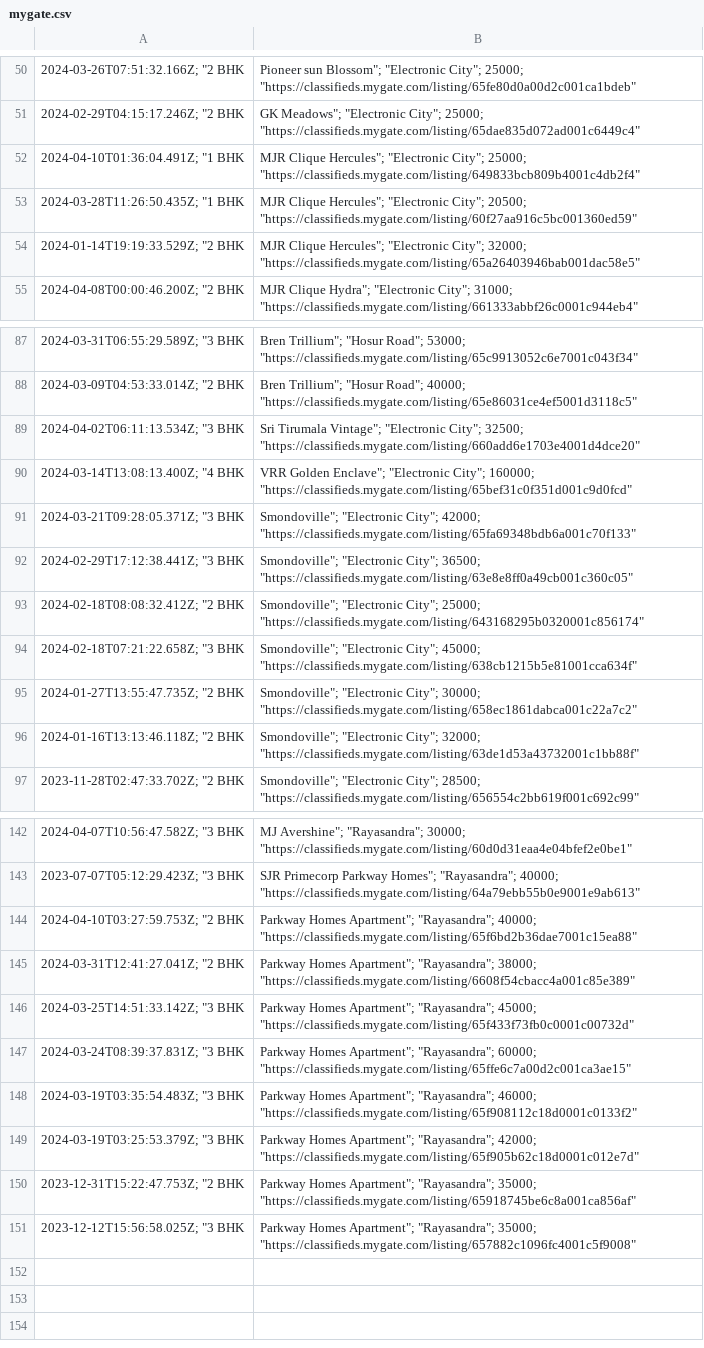
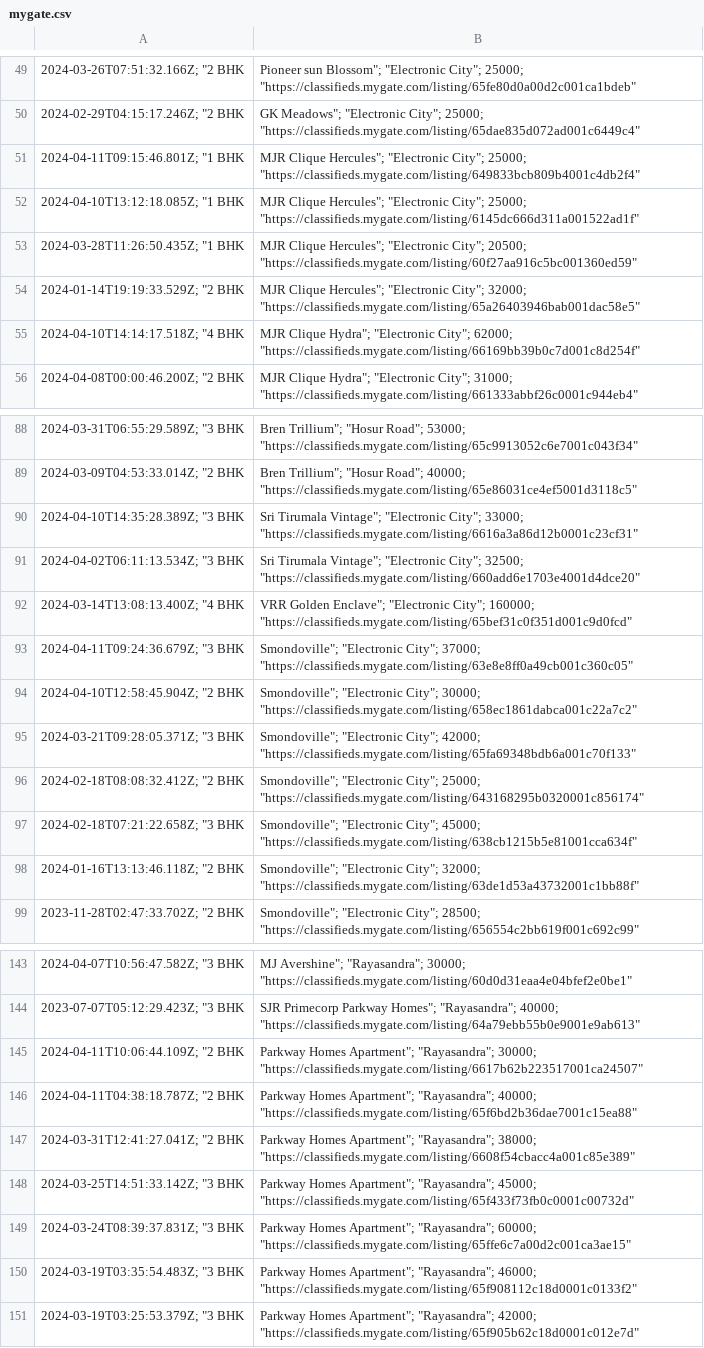
Before and after one commit to KShivendu/blr-societies, a CSV file: data/mygate.csv, drawn as a sheet; only a part is shown, gaps mark what is left out; removed rows and columns are numbered as before the commit, all else as after; the diff covers the shown part only; the diff names each change by its address in the sheet, - before the commit and + after, or states it on an @@ line.

```diff
--- a/data/mygate.csv
+++ b/data/mygate.csv
-A51: 2024-04-10T01:36:04.491Z; "1 BHK
+A51: 2024-04-11T09:15:46.801Z; "1 BHK
+row 52: 2024-04-10T13:12:18.085Z; "1 BHK | MJR Clique Hercules"; "Electronic City"; 25000; "https://classifieds.mygate.com/listing/6145dc666d311a001522ad1f"
+row 55: 2024-04-10T14:14:17.518Z; "4 BHK | MJR Clique Hydra"; "Electronic City"; 62000; "https://classifieds.mygate.com/listing/66169bb39b0c7d001c8d254f"
+row 90: 2024-04-10T14:35:28.389Z; "3 BHK | Sri Tirumala Vintage"; "Electronic City"; 33000; "https://classifieds.mygate.com/listing/6616a3a86d12b0001c23cf31"
+row 93: 2024-04-11T09:24:36.679Z; "3 BHK | Smondoville"; "Electronic City"; 37000; "https://classifieds.mygate.com/listing/63e8e8ff0a49cb001c360c05"
+row 94: 2024-04-10T12:58:45.904Z; "2 BHK | Smondoville"; "Electronic City"; 30000; "https://classifieds.mygate.com/listing/658ec1861dabca001c22a7c2"
-row 92: 2024-02-29T17:12:38.441Z; "3 BHK | Smondoville"; "Electronic City"; 36500; "https://classifieds.mygate.com/listing/63e8e8ff0a49cb001c360c05"
-row 95: 2024-01-27T13:55:47.735Z; "2 BHK | Smondoville"; "Electronic City"; 30000; "https://classifieds.mygate.com/listing/658ec1861dabca001c22a7c2"
+row 145: 2024-04-11T10:06:44.109Z; "2 BHK | Parkway Homes Apartment"; "Rayasandra"; 30000; "https://classifieds.mygate.com/listing/6617b62b223517001ca24507"
-A146: 2024-04-10T03:27:59.753Z; "2 BHK
+A146: 2024-04-11T04:38:18.787Z; "2 BHK
-row 150: 2023-12-31T15:22:47.753Z; "2 BHK | Parkway Homes Apartment"; "Rayasandra"; 35000; "https://classifieds.mygate.com/listing/65918745be6c8a001ca856af"
-row 151: 2023-12-12T15:56:58.025Z; "3 BHK | Parkway Homes Apartment"; "Rayasandra"; 35000; "https://classifieds.mygate.com/listing/657882c1096fc4001c5f9008"
```
Also changed, not shown: 1 added row, 3 removed rows and 1 edited cell elsewhere in this file.
